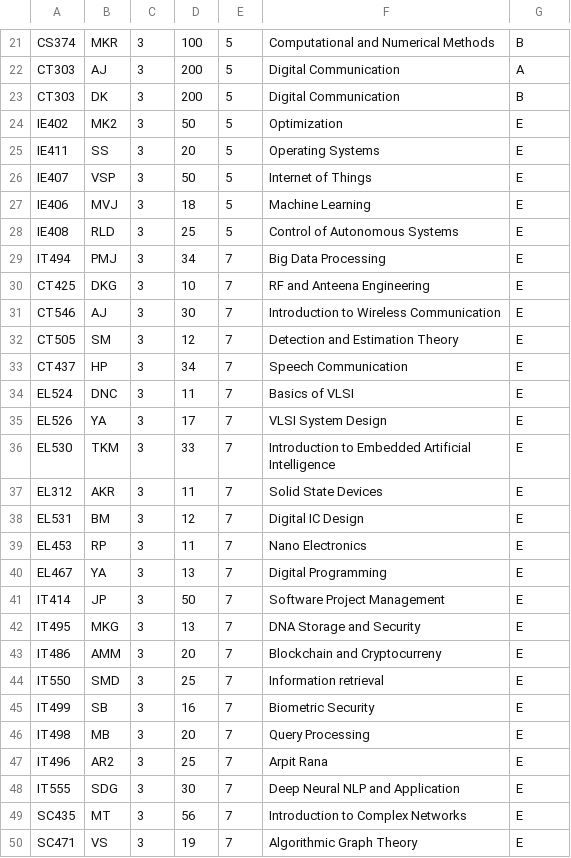
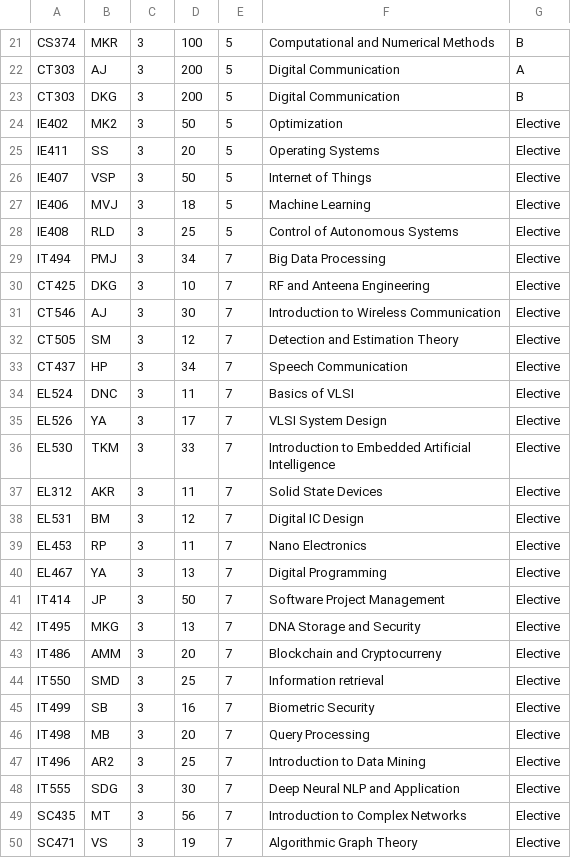
Before and after one commit to Williamsonlegend81/Capstone_Challenge_PS-1_Error404Fixed, a CSV file: Autumn.csv, drawn as a sheet; only a part is shown, gaps mark what is left out; the diff covers the shown part only.

Commit message:
Modified Autumn.csv file
changed from E to word Elective

```diff
--- a/Autumn.csv
+++ b/Autumn.csv
@@ -22,29 +22,29 @@ CS374,MKR,3,100,5,Computational and Numerical Methods,B
 CT303,AJ,3,200,5,Digital Communication,A
-CT303,DK,3,200,5,Digital Communication,B
-IE402,MK2,3,50,5,Optimization,E
-IE411,SS,3,20,5,Operating Systems,E
-IE407,VSP,3,50,5,Internet of Things,E
-IE406,MVJ,3,18,5,Machine Learning,E
-IE408,RLD,3,25,5,Control of Autonomous Systems,E
-IT494,PMJ,3,34,7,Big Data Processing,E
-CT425,DKG,3,10,7,RF and Anteena Engineering,E		
-CT546,AJ,3,30,7,Introduction to Wireless Communication,E
-CT505,SM,3,12,7,Detection and Estimation Theory,E
-CT437,HP,3,34,7,Speech Communication,E
-EL524,DNC,3,11,7,Basics of VLSI,E	
-EL526,YA,3,17,7,VLSI System Design,E	
-EL530,TKM,3,33,7,Introduction to Embedded Artificial Intelligence,E	
-EL312,AKR,3,11,7,Solid State Devices,E	
-EL531,BM,3,12,7,Digital IC Design,E
-EL453,RP,3,11,7,Nano Electronics,E	
-EL467,YA,3,13,7,Digital Programming,E
-IT414,JP,3,50,7,Software Project Management,E
-IT495,MKG,3,13,7,DNA Storage and Security,E
-IT486,AMM,3,20,7,Blockchain and Cryptocurreny,E
-IT550,SMD,3,25,7,Information retrieval,E
-IT499,SB,3,16,7,Biometric Security,E
-IT498,MB,3,20,7,Query Processing,E
-IT496,AR2,3,25,7,Arpit Rana,E
-IT555,SDG,3,30,7,Deep Neural NLP and Application,E	
-SC435,MT,3,56,7,Introduction to Complex Networks,E		
-SC471,VS,3,19,7,Algorithmic Graph Theory,E	
+CT303,DKG,3,200,5,Digital Communication,B
+IE402,MK2,3,50,5,Optimization,Elective
+IE411,SS,3,20,5,Operating Systems,Elective
+IE407,VSP,3,50,5,Internet of Things,Elective
+IE406,MVJ,3,18,5,Machine Learning,Elective
+IE408,RLD,3,25,5,Control of Autonomous Systems,Elective
+IT494,PMJ,3,34,7,Big Data Processing,Elective
+CT425,DKG,3,10,7,RF and Anteena Engineering,Elective		
+CT546,AJ,3,30,7,Introduction to Wireless Communication,Elective
+CT505,SM,3,12,7,Detection and Estimation Theory,Elective
+CT437,HP,3,34,7,Speech Communication,Elective
+EL524,DNC,3,11,7,Basics of VLSI,Elective	
+EL526,YA,3,17,7,VLSI System Design,Elective	
+EL530,TKM,3,33,7,Introduction to Embedded Artificial Intelligence,Elective	
+EL312,AKR,3,11,7,Solid State Devices,Elective	
+EL531,BM,3,12,7,Digital IC Design,Elective
+EL453,RP,3,11,7,Nano Electronics,Elective	
+EL467,YA,3,13,7,Digital Programming,Elective
+IT414,JP,3,50,7,Software Project Management,Elective
+IT495,MKG,3,13,7,DNA Storage and Security,Elective
+IT486,AMM,3,20,7,Blockchain and Cryptocurreny,Elective
+IT550,SMD,3,25,7,Information retrieval,Elective
+IT499,SB,3,16,7,Biometric Security,Elective
+IT498,MB,3,20,7,Query Processing,Elective
+IT496,AR2,3,25,7,Introduction to Data Mining,Elective
+IT555,SDG,3,30,7,Deep Neural NLP and Application,Elective	
+SC435,MT,3,56,7,Introduction to Complex Networks,Elective		
+SC471,VS,3,19,7,Algorithmic Graph Theory,Elective	
```
Also changed, not shown: 10 edited cells elsewhere in this file.
